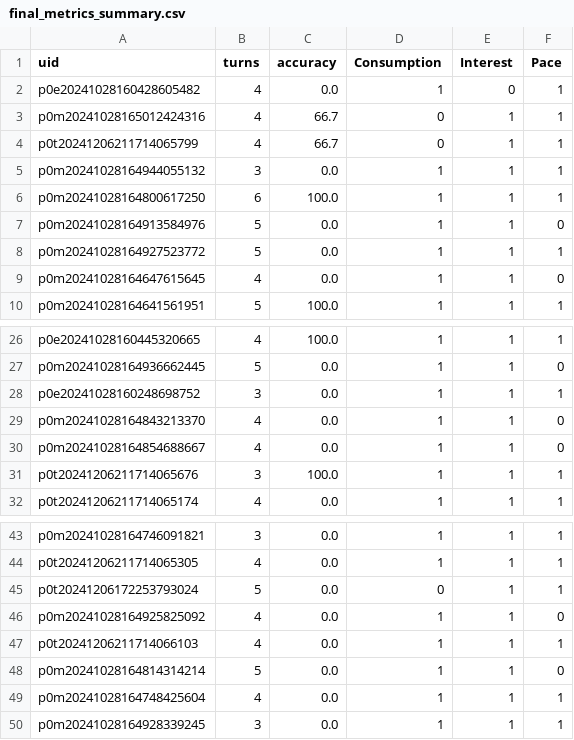
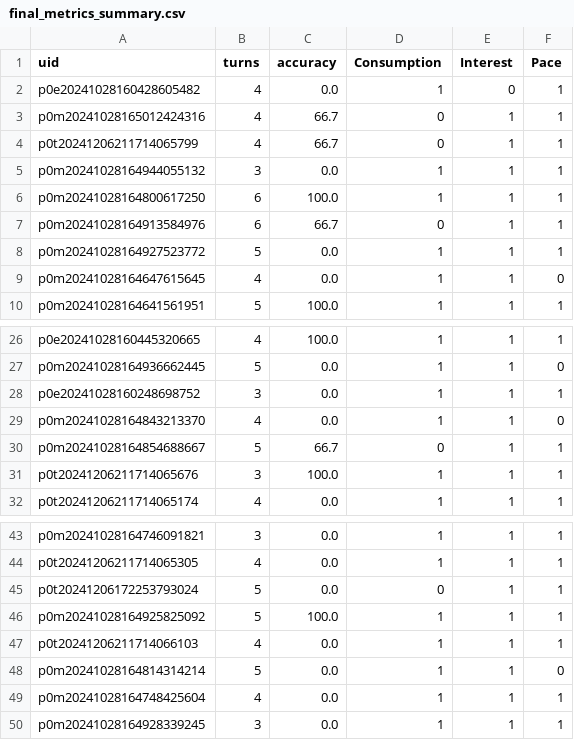
Before and after one commit to givemesky/MindJourneyAgent, a CSV file: evaluation/DPI_eval/analysis_report/final_metrics_summary.csv, drawn as a sheet; only a part is shown, gaps mark what is left out.

```diff
--- a/evaluation/DPI_eval/analysis_report/final_metrics_summary.csv
+++ b/evaluation/DPI_eval/analysis_report/final_metrics_summary.csv
@@ -6,3 +6,3 @@ p0m20241028164944055132,3,0.0,1,1,1
 p0m20241028164800617250,6,100.0,1,1,1
-p0m20241028164913584976,5,0.0,1,1,0
+p0m20241028164913584976,6,66.7,0,1,1
 p0m20241028164927523772,5,0.0,1,1,1
@@ -29,3 +29,3 @@ p0e20241028160248698752,3,0.0,1,1,1
 p0m20241028164843213370,4,0.0,1,1,0
-p0m20241028164854688667,4,0.0,1,1,0
+p0m20241028164854688667,5,66.7,0,1,1
 p0t20241206211714065676,3,100.0,1,1,1
@@ -45,3 +45,3 @@ p0t20241206211714065305,4,0.0,1,1,1
 p0t20241206172253793024,5,0.0,0,1,1
-p0m20241028164925825092,4,0.0,1,1,0
+p0m20241028164925825092,5,100.0,1,1,1
 p0t20241206211714066103,4,0.0,1,1,1
```
Also changed, not shown: 5 other files.
